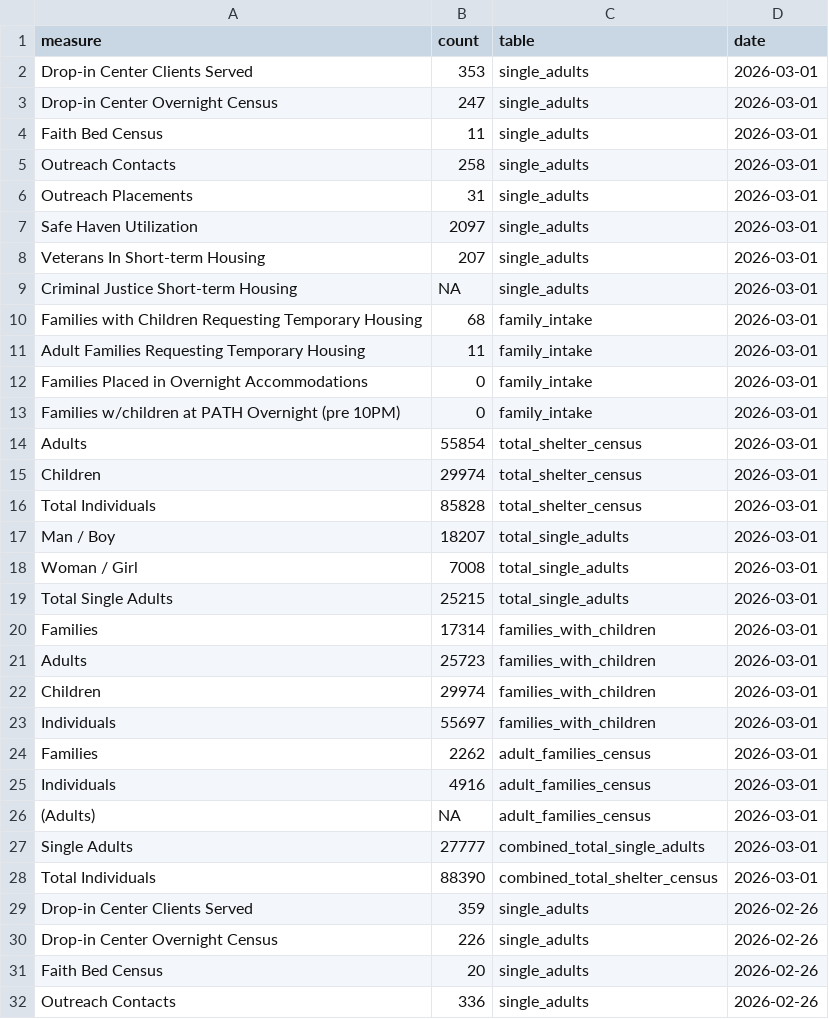
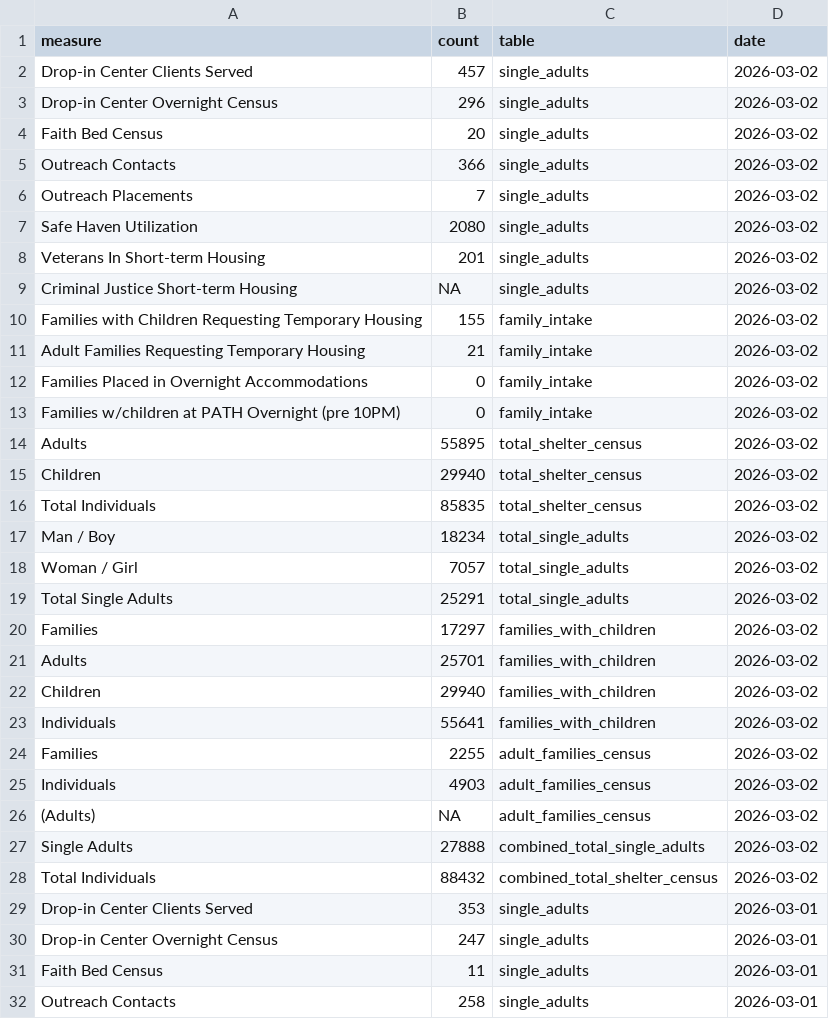
Before and after one commit to justanesta/nyc_shelter_count, a CSV file: data/dhs_daily_report.csv, drawn as a sheet; only a part is shown; the shorter side is filled out with more unchanged rows; the diff names each change by its address in the sheet, - before the commit and + after, or states it on an @@ line.

```diff
--- a/data/dhs_daily_report.csv
+++ b/data/dhs_daily_report.csv
+row 2: Drop-in Center Clients Served | 457 | single_adults | 2026-03-02
+row 3: Drop-in Center Overnight Census | 296 | single_adults | 2026-03-02
+row 4: Faith Bed Census | 20 | single_adults | 2026-03-02
+row 5: Outreach Contacts | 366 | single_adults | 2026-03-02
+row 6: Outreach Placements | 7 | single_adults | 2026-03-02
+row 7: Safe Haven Utilization | 2080 | single_adults | 2026-03-02
+row 8: Veterans In Short-term Housing | 201 | single_adults | 2026-03-02
+row 9: Criminal Justice Short-term Housing | NA | single_adults | 2026-03-02
+row 10: Families with Children Requesting Temporary Housing | 155 | family_intake | 2026-03-02
+row 11: Adult Families Requesting Temporary Housing | 21 | family_intake | 2026-03-02
+row 12: Families Placed in Overnight Accommodations | 0 | family_intake | 2026-03-02
+row 13: Families w/children at PATH Overnight (pre 10PM) | 0 | family_intake | 2026-03-02
+row 14: Adults | 55895 | total_shelter_census | 2026-03-02
+row 15: Children | 29940 | total_shelter_census | 2026-03-02
+row 16: Total Individuals | 85835 | total_shelter_census | 2026-03-02
+row 17: Man / Boy | 18234 | total_single_adults | 2026-03-02
+row 18: Woman / Girl | 7057 | total_single_adults | 2026-03-02
+row 19: Total Single Adults | 25291 | total_single_adults | 2026-03-02
+row 20: Families | 17297 | families_with_children | 2026-03-02
+row 21: Adults | 25701 | families_with_children | 2026-03-02
+row 22: Children | 29940 | families_with_children | 2026-03-02
+row 23: Individuals | 55641 | families_with_children | 2026-03-02
+row 24: Families | 2255 | adult_families_census | 2026-03-02
+row 25: Individuals | 4903 | adult_families_census | 2026-03-02
+row 26: (Adults) | NA | adult_families_census | 2026-03-02
+row 27: Single Adults | 27888 | combined_total_single_adults | 2026-03-02
+row 28: Total Individuals | 88432 | combined_total_shelter_census | 2026-03-02
```
Also changed, not shown: data/dhs_daily_report_open_data_nyc_socrata.csv, 1 other file.
